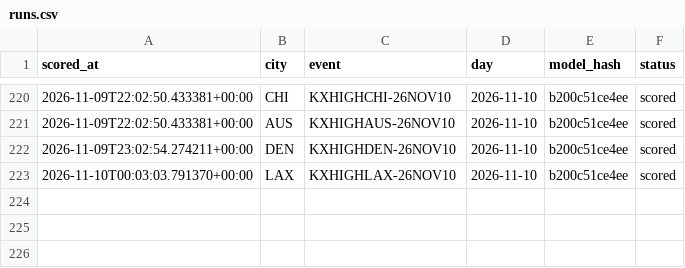
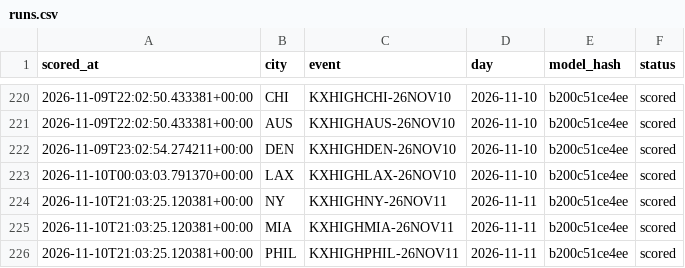
Before and after one commit to physicalreasoning/isotherm, a CSV file: runs.csv, drawn as a sheet; only a part is shown, gaps mark what is left out; the diff names each change by its address in the sheet, - before the commit and + after, or states it on an @@ line.

```diff
--- a/runs.csv
+++ b/runs.csv
+row 224: 2026-11-10T21:03:25.120381+00:00 | NY | KXHIGHNY-26NOV11 | 2026-11-11 | b200c51ce4ee | scored
+row 225: 2026-11-10T21:03:25.120381+00:00 | MIA | KXHIGHMIA-26NOV11 | 2026-11-11 | b200c51ce4ee | scored
+row 226: 2026-11-10T21:03:25.120381+00:00 | PHIL | KXHIGHPHIL-26NOV11 | 2026-11-11 | b200c51ce4ee | scored
```
Also changed, not shown: predictions.csv, trades.csv, 1 other file.
